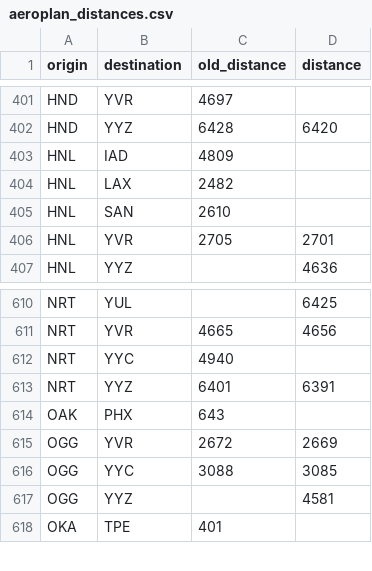
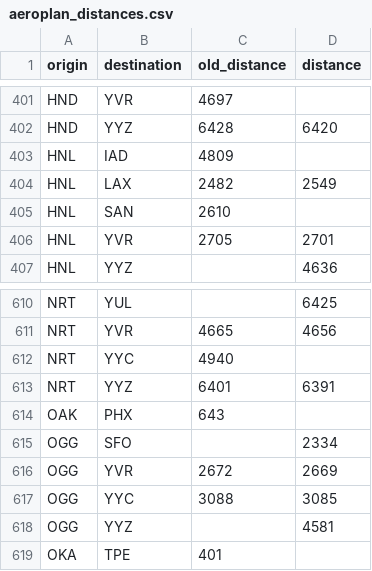
Before and after one commit to cowtool-llc/ac-sqd, a CSV file: src/main/resources/aeroplan_distances.csv, drawn as a sheet; only a part is shown, gaps mark what is left out.

Commit message:
Add OGG-SFO and HNL-LAX

```diff
--- a/src/main/resources/aeroplan_distances.csv
+++ b/src/main/resources/aeroplan_distances.csv
@@ -403,3 +403,3 @@ HND,YYZ,6428,6420
 HNL,IAD,4809,
-HNL,LAX,2482,
+HNL,LAX,2482,2549
 HNL,SAN,2610,
@@ -614,2 +614,3 @@ NRT,YYZ,6401,6391
 OAK,PHX,643,
+OGG,SFO,,2334
 OGG,YVR,2672,2669
```
